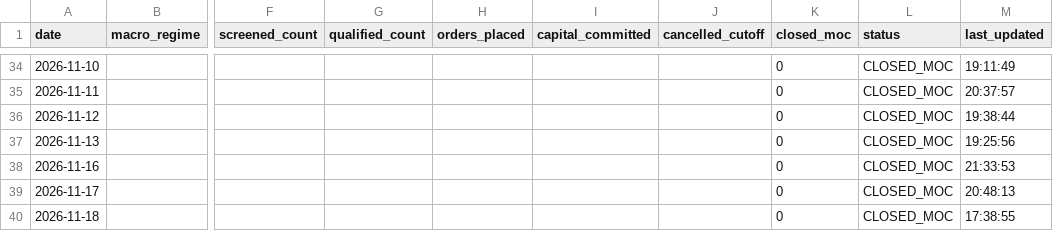
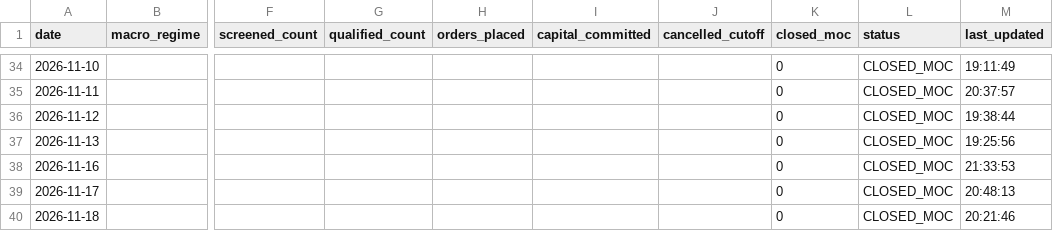
Before and after one commit to frankthetank-tech/alpaca-dual-regime-daytrader, a CSV file: data/audit/daily_summary.csv, drawn as a sheet; only a part is shown, gaps mark what is left out; the diff names each change by its address in the sheet, - before the commit and + after, or states it on an @@ line.

Commit message:
Auto-update Strategy #3 audit logs and state [skip ci]

```diff
--- a/data/audit/daily_summary.csv
+++ b/data/audit/daily_summary.csv
-M40 (last_updated): 17:38:55
+M40 (last_updated): 20:21:46
```
Also changed, not shown: 1 other file.
